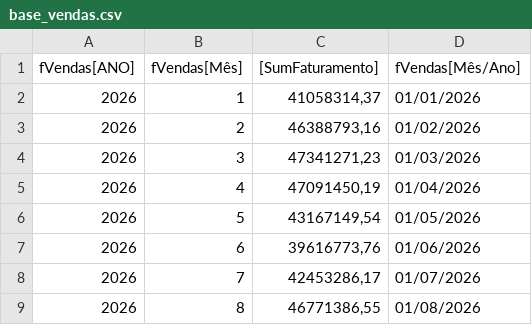
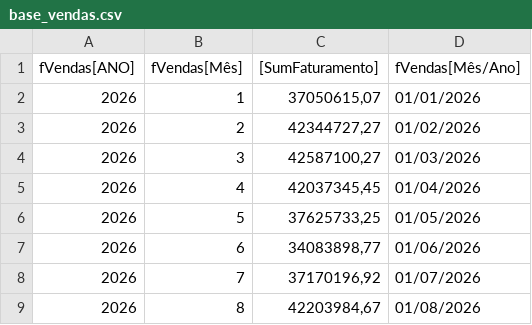
Before and after one commit to nelsonvitor/dashboard-rfk-pcp, a CSV file: base_vendas.csv, drawn as a sheet.

Commit message:
base vendas atualizada - sem terceiros

```diff
--- a/base_vendas.csv
+++ b/base_vendas.csv
@@ -1,9 +1,9 @@
 fVendas[ANO];fVendas[Mês];[SumFaturamento];fVendas[Mês/Ano]
-2026;1;41058314,37;01/01/2026
-2026;2;46388793,16;01/02/2026
-2026;3;47341271,23;01/03/2026
-2026;4;47091450,19;01/04/2026
-2026;5;43167149,54;01/05/2026
-2026;6;39616773,76;01/06/2026
-2026;7;42453286,17;01/07/2026
-2026;8;46771386,55;01/08/2026
+2026;1;37050615,07;01/01/2026
+2026;2;42344727,27;01/02/2026
+2026;3;42587100,27;01/03/2026
+2026;4;42037345,45;01/04/2026
+2026;5;37625733,25;01/05/2026
+2026;6;34083898,77;01/06/2026
+2026;7;37170196,92;01/07/2026
+2026;8;42203984,67;01/08/2026
```
